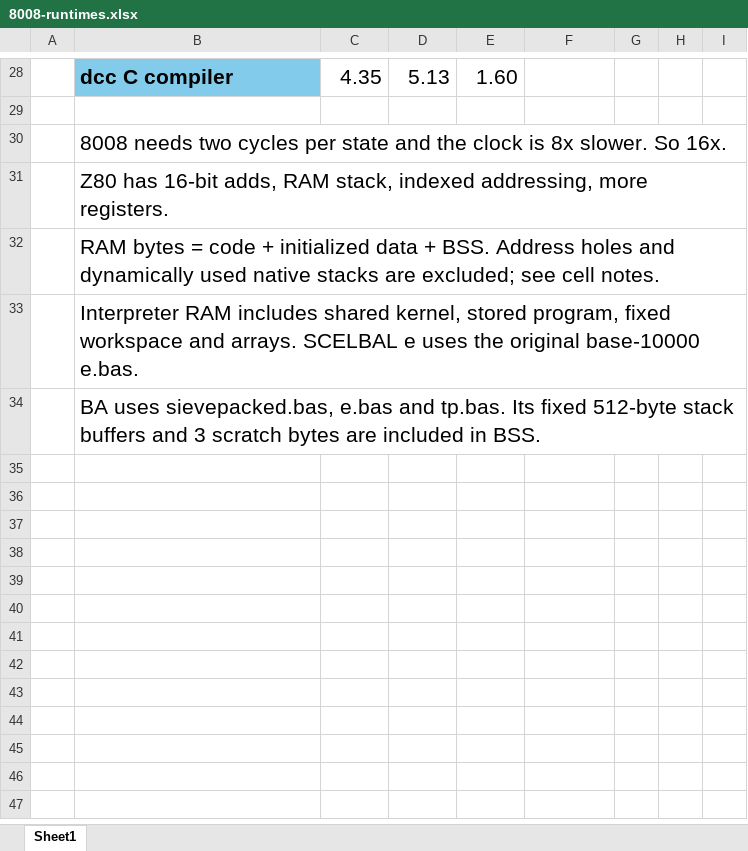
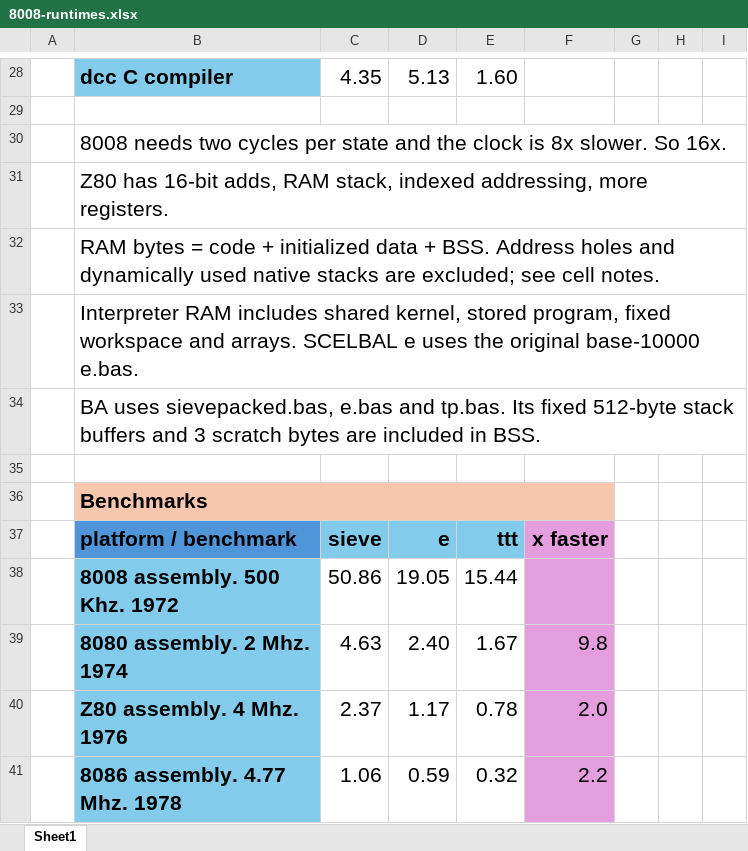
Before and after one commit to davidly/ntv8008, an Excel workbook: docs/8008-runtimes.xlsx, sheet Sheet1, drawn as a sheet; only a part is shown, gaps mark what is left out; values as stored, in another font and other column widths than the file's, no borders; conditional formats not drawn; the diff names each change by its address in the sheet, - before the commit and + after, or states it on an @@ line.

```diff
--- a/docs/8008-runtimes.xlsx (sheet Sheet1)
+++ b/docs/8008-runtimes.xlsx (sheet Sheet1)
+row 35: (empty)
+row 36:  | Benchmarks
+row 37:  | platform / benchmark | sieve | e | ttt | x faster
+row 38:  | 8008 assembly. 500 Khz. 1972 | 50.86 | 19.05 | 15.44
+row 39:  | 8080 assembly. 2 Mhz. 1974 | 4.63 | 2.40 | 1.67 | 9.8
+row 40:  | Z80 assembly. 4 Mhz. 1976 | 2.37 | 1.17 | 0.78 | 2.0
+row 41:  | 8086 assembly. 4.77 Mhz. 1978 | 1.06 | 0.59 | 0.32 | 2.2
```
Also changed, not shown: 1 other file.
